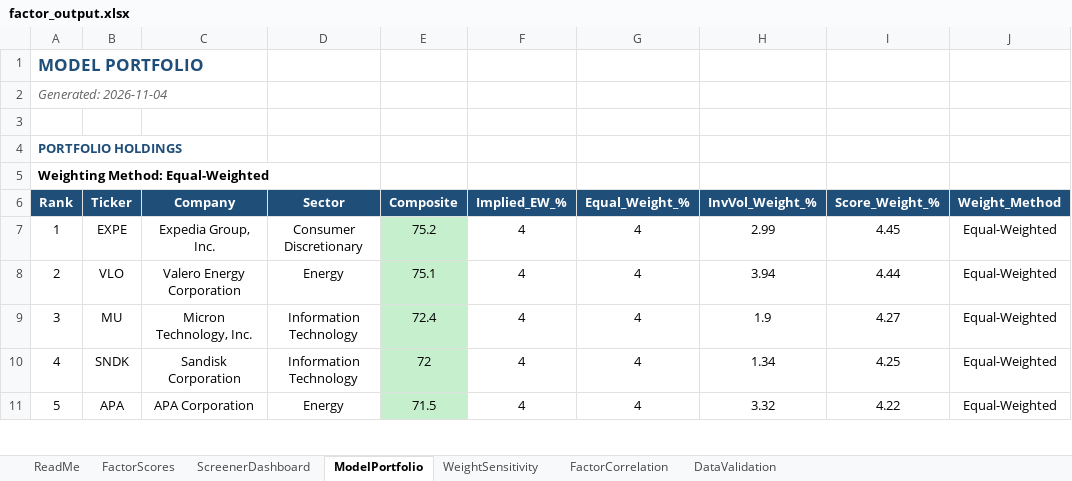
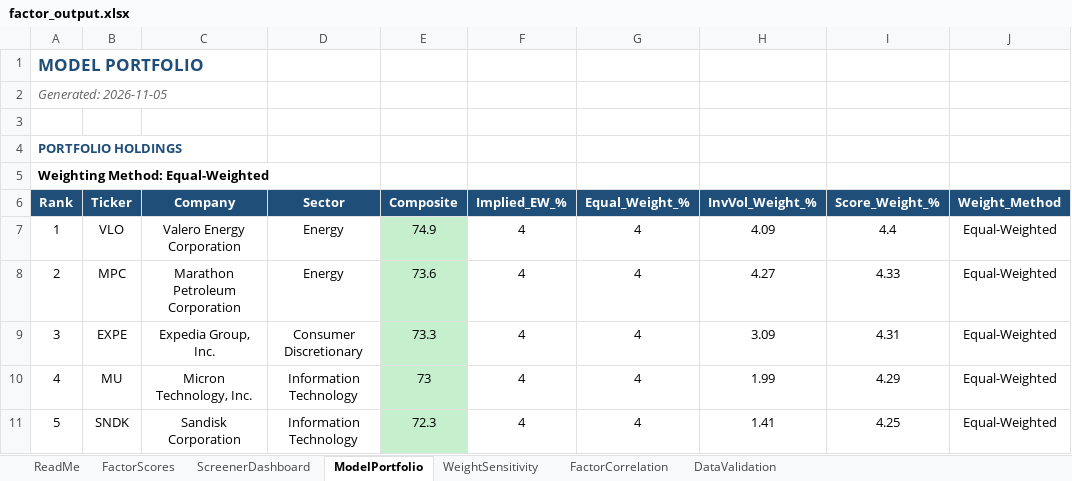
Before and after one commit to CalebSmit/screener-dashboard, an Excel workbook: factor_output.xlsx, sheet ModelPortfolio, drawn as a sheet; only a part is shown; values as stored, in another font and other column widths than the file's, no borders; the diff covers the shown part only; the diff names each change by its address in the sheet, - before the commit and + after, or states it on an @@ line.

Commit message:
data: screener run 2026-11-05 - 499 scored, top: VLO MPC EXPE MU SNDK

```diff
--- a/factor_output.xlsx (sheet ModelPortfolio)
+++ b/factor_output.xlsx (sheet ModelPortfolio)
-A2 (Rank): Generated: 2026-11-04
+A2 (Rank): Generated: 2026-11-05
-B7 (Ticker): EXPE
+B7 (Ticker): VLO
-C7 (Company): Expedia Group, Inc.
+C7 (Company): Valero Energy Corporation
-D7 (Sector): Consumer Discretionary
+D7 (Sector): Energy
-E7 (Composite): 75.2
+E7 (Composite): 74.9
-H7 (InvVol_Weight_%): 2.99
+H7 (InvVol_Weight_%): 4.09
-I7 (Score_Weight_%): 4.45
+I7 (Score_Weight_%): 4.4
-B8 (Ticker): VLO
+B8 (Ticker): MPC
-C8 (Company): Valero Energy Corporation
+C8 (Company): Marathon Petroleum Corporation
-E8 (Composite): 75.1
+E8 (Composite): 73.6
-H8 (InvVol_Weight_%): 3.94
+H8 (InvVol_Weight_%): 4.27
-I8 (Score_Weight_%): 4.44
+I8 (Score_Weight_%): 4.33
-B9 (Ticker): MU
+B9 (Ticker): EXPE
-C9 (Company): Micron Technology, Inc.
+C9 (Company): Expedia Group, Inc.
-D9 (Sector): Information Technology
+D9 (Sector): Consumer Discretionary
-E9 (Composite): 72.4
+E9 (Composite): 73.3
-H9 (InvVol_Weight_%): 1.9
+H9 (InvVol_Weight_%): 3.09
-I9 (Score_Weight_%): 4.27
+I9 (Score_Weight_%): 4.31
-B10 (Ticker): SNDK
+B10 (Ticker): MU
-C10 (Company): Sandisk Corporation
+C10 (Company): Micron Technology, Inc.
-E10 (Composite): 72
+E10 (Composite): 73
-H10 (InvVol_Weight_%): 1.34
+H10 (InvVol_Weight_%): 1.99
-I10 (Score_Weight_%): 4.25
+I10 (Score_Weight_%): 4.29
-B11 (Ticker): APA
+B11 (Ticker): SNDK
-C11 (Company): APA Corporation
+C11 (Company): Sandisk Corporation
-D11 (Sector): Energy
+D11 (Sector): Information Technology
-E11 (Composite): 71.5
+E11 (Composite): 72.3
-H11 (InvVol_Weight_%): 3.32
+H11 (InvVol_Weight_%): 1.41
-I11 (Score_Weight_%): 4.22
+I11 (Score_Weight_%): 4.25
```
Also changed, not shown: 129 edited cells and cell formats elsewhere in this sheet, sheet FactorScores, sheet FactorCorrelation, sheet DataValidation, sheet ScreenerDashboard, sheet WeightSensitivity, 18 other files.
